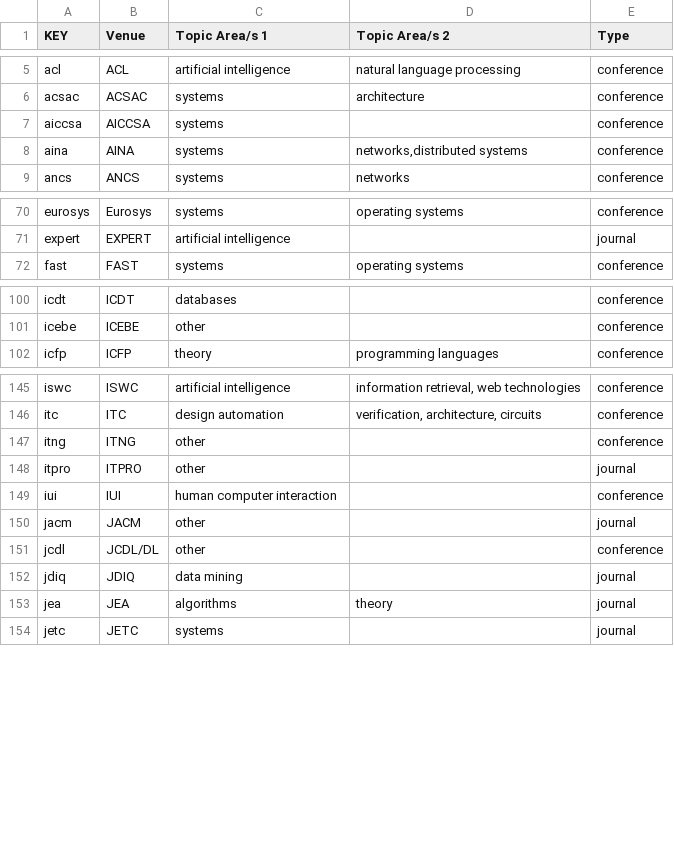
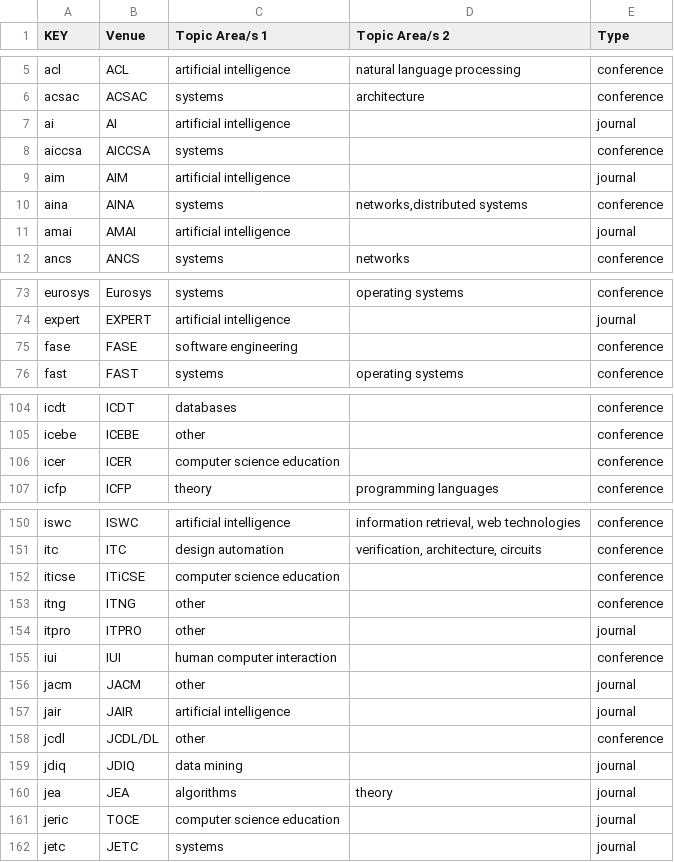
Before and after one commit to csmetrics/csmetrics.net, a CSV file: app/data/venue_category.csv, drawn as a sheet; only a part is shown, gaps mark what is left out; the diff covers the shown part only.

Commit message:
add new venues to venue_category.csv

```diff
--- a/app/data/venue_category.csv
+++ b/app/data/venue_category.csv
@@ -6,4 +6,7 @@ acl,ACL,artificial intelligence,natural language processing,conference
 acsac,ACSAC,systems,architecture,conference
+ai,AI,artificial intelligence,,journal
 aiccsa,AICCSA,systems,,conference
+aim,AIM,artificial intelligence,,journal
 aina,AINA,systems,"networks,distributed systems",conference
+amai,AMAI,artificial intelligence,,journal
 ancs,ANCS,systems,networks,conference
@@ -71,2 +74,3 @@ eurosys,Eurosys,systems,operating systems,conference
 expert,EXPERT,artificial intelligence,,journal
+fase,FASE,software engineering,,conference
 fast,FAST,systems,operating systems,conference
@@ -101,2 +105,3 @@ icdt,ICDT,databases,,conference
 icebe,ICEBE,other,,conference
+icer,ICER,computer science education,,conference
 icfp,ICFP,theory,programming languages,conference
@@ -146,2 +151,3 @@ iswc,ISWC,artificial intelligence,"information retrieval, web technologies",conf
 itc,ITC,design automation,"verification, architecture, circuits ",conference
+iticse,ITiCSE,computer science education,,conference
 itng,ITNG,other,,conference
@@ -150,2 +156,3 @@ iui,IUI,human computer interaction,,conference
 jacm,JACM,other,,journal
+jair,JAIR,artificial intelligence,,journal
 jcdl,JCDL/DL,other,,conference
@@ -153,2 +160,3 @@ jdiq,JDIQ,data mining,,journal
 jea,JEA,algorithms,theory,journal
+jeric,TOCE,computer science education,,journal
 jetc,JETC,systems,,journal
```
Also changed, not shown: 6 added rows elsewhere in this file.
